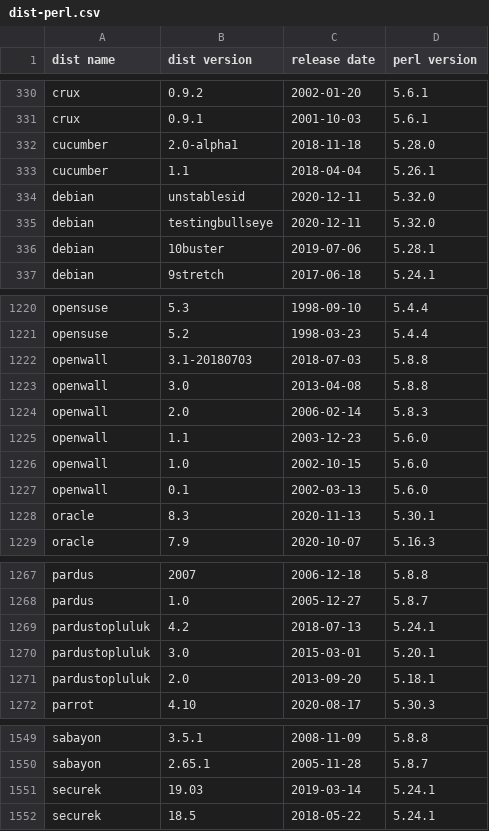
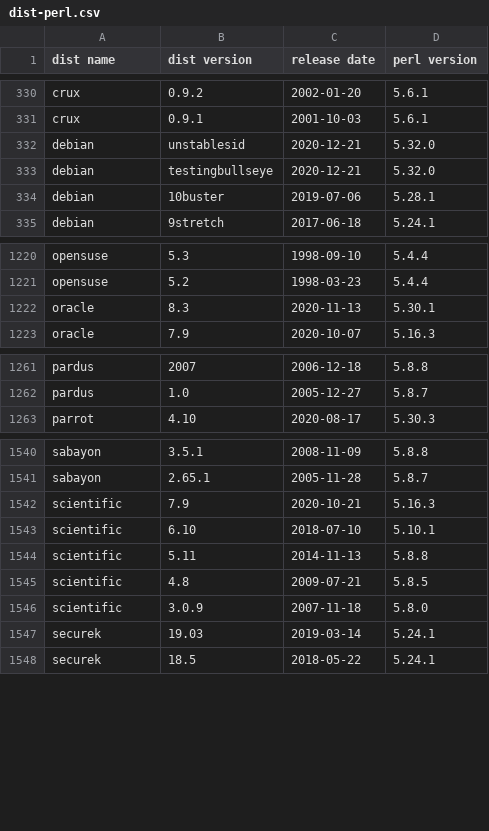
Before and after one commit to Tux/System-Info, a CSV file: sandbox/dist-perl.csv, drawn as a sheet; only a part is shown, gaps mark what is left out; the diff covers the shown part only.

Commit message:
Update distro list
• Added   scientific
• Removed cucumber, openwall, pardustopluluk
• Updated alpine, bluestar, crux, kdeneon, kwort, rescuezilla, tails,
  tuxtrans, ultimate, univention, volumio

```diff
--- a/sandbox/dist-perl.csv
+++ b/sandbox/dist-perl.csv
@@ -331,6 +331,4 @@ crux,0.9.2,2002-01-20,5.6.1
 crux,0.9.1,2001-10-03,5.6.1
-cucumber,2.0-alpha1,2018-11-18,5.28.0
-cucumber,1.1,2018-04-04,5.26.1
-debian,unstablesid,2020-12-11,5.32.0
-debian,testingbullseye,2020-12-11,5.32.0
+debian,unstablesid,2020-12-21,5.32.0
+debian,testingbullseye,2020-12-21,5.32.0
 debian,10buster,2019-07-06,5.28.1
@@ -1221,8 +1221,2 @@ opensuse,5.3,1998-09-10,5.4.4
 opensuse,5.2,1998-03-23,5.4.4
-openwall,3.1-20180703,2018-07-03,5.8.8
-openwall,3.0,2013-04-08,5.8.8
-openwall,2.0,2006-02-14,5.8.3
-openwall,1.1,2003-12-23,5.6.0
-openwall,1.0,2002-10-15,5.6.0
-openwall,0.1,2002-03-13,5.6.0
 oracle,8.3,2020-11-13,5.30.1
@@ -1268,5 +1262,2 @@ pardus,2007,2006-12-18,5.8.8
 pardus,1.0,2005-12-27,5.8.7
-pardustopluluk,4.2,2018-07-13,5.24.1
-pardustopluluk,3.0,2015-03-01,5.20.1
-pardustopluluk,2.0,2013-09-20,5.18.1
 parrot,4.10,2020-08-17,5.30.3
@@ -1550,2 +1541,7 @@ sabayon,3.5.1,2008-11-09,5.8.8
 sabayon,2.65.1,2005-11-28,5.8.7
+scientific,7.9,2020-10-21,5.16.3
+scientific,6.10,2018-07-10,5.10.1
+scientific,5.11,2014-11-13,5.8.8
+scientific,4.8,2009-07-21,5.8.5
+scientific,3.0.9,2007-11-18,5.8.0
 securek,19.03,2019-03-14,5.24.1
```
Also changed, not shown: 4 added rows and 46 edited cells elsewhere in this file.
